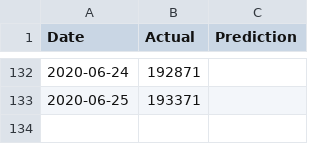
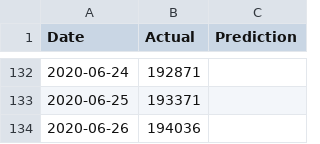
Before and after one commit to bosulliv/covid, a CSV file: data/processed/de_df.csv, drawn as a sheet; only a part is shown, gaps mark what is left out.

```diff
--- a/data/processed/de_df.csv
+++ b/data/processed/de_df.csv
@@ -133 +133,2 @@ Date,Actual,Prediction
 2020-06-25,193371,
+2020-06-26,194036,
```
Also changed, not shown: data/processed/dk_df.csv, data/processed/es_df.csv, 28 other files.
